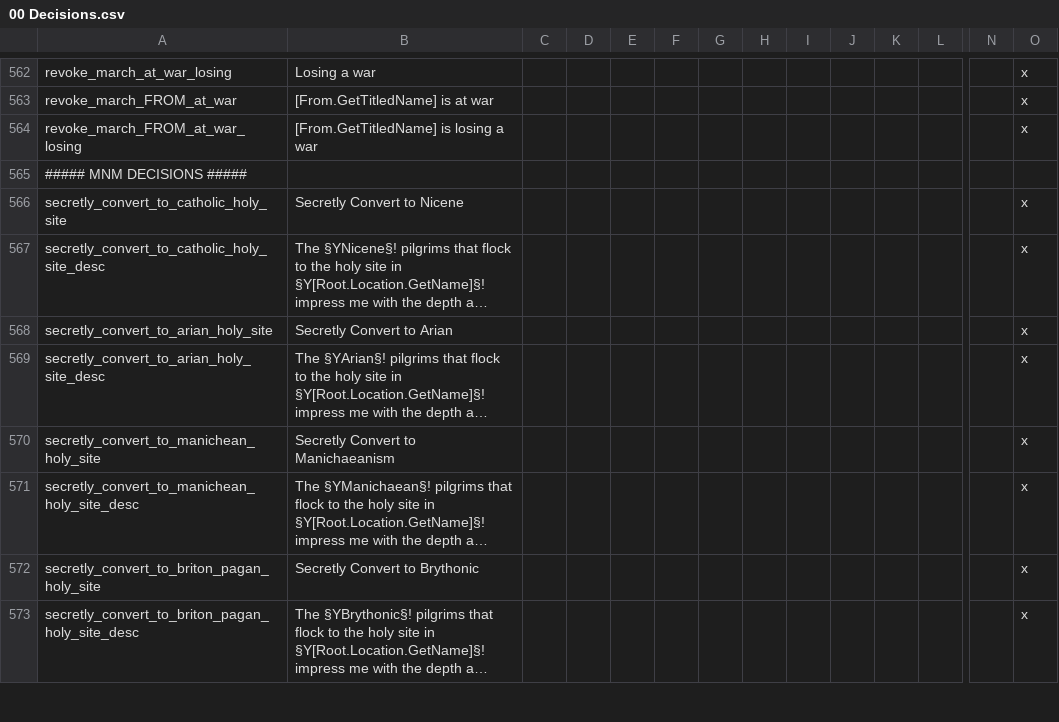
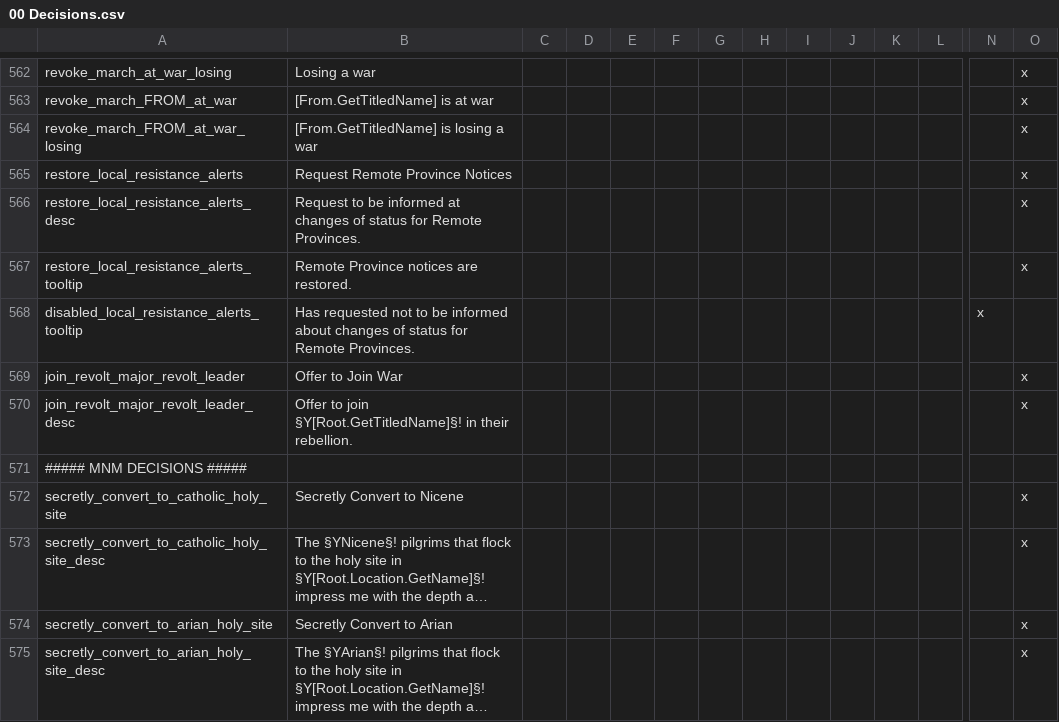
Before and after one commit to DC123456789/Britannia---The-Winter-King, a CSV file: Britannia/localisation/00 Decisions.csv, drawn as a sheet; only a part is shown, gaps mark what is left out; the shorter side is filled out with more unchanged rows; long unchanged cells end in …; rows hold the shown columns only; the diff names each change by its address in the sheet, - before the commit and + after, or states it on an @@ line.

Commit message:
- Added event/decision for major revolt leaders to join the wars of other rebellions in the Major Revolt - Added decision to restore Remote Province notifications

```diff
--- a/Britannia/localisation/00 Decisions.csv
+++ b/Britannia/localisation/00 Decisions.csv
+row 565: restore_local_resistance_alerts | Request Remote Province Notices |  |  |  |  |  |  |  |  |  |  |  | x
+row 566: restore_local_resistance_alerts_desc | Request to be informed at changes of status for Remote Provinces. |  |  |  |  |  |  |  |  |  |  |  | x
+row 567: restore_local_resistance_alerts_tooltip | Remote Province notices are restored. |  |  |  |  |  |  |  |  |  |  |  | x
+row 568: disabled_local_resistance_alerts_tooltip | Has requested not to be informed about changes of status for Remote Provinces. |  |  |  |  |  |  |  |  |  |  | x
+row 569: join_revolt_major_revolt_leader | Offer to Join War |  |  |  |  |  |  |  |  |  |  |  | x
+row 570: join_revolt_major_revolt_leader_desc | Offer to join §Y[Root.GetTitledName]§! in their rebellion. |  |  |  |  |  |  |  |  |  |  |  | x
```
Also changed, not shown: Britannia/localisation/00 Events - Rebels.csv, 6 other files.
